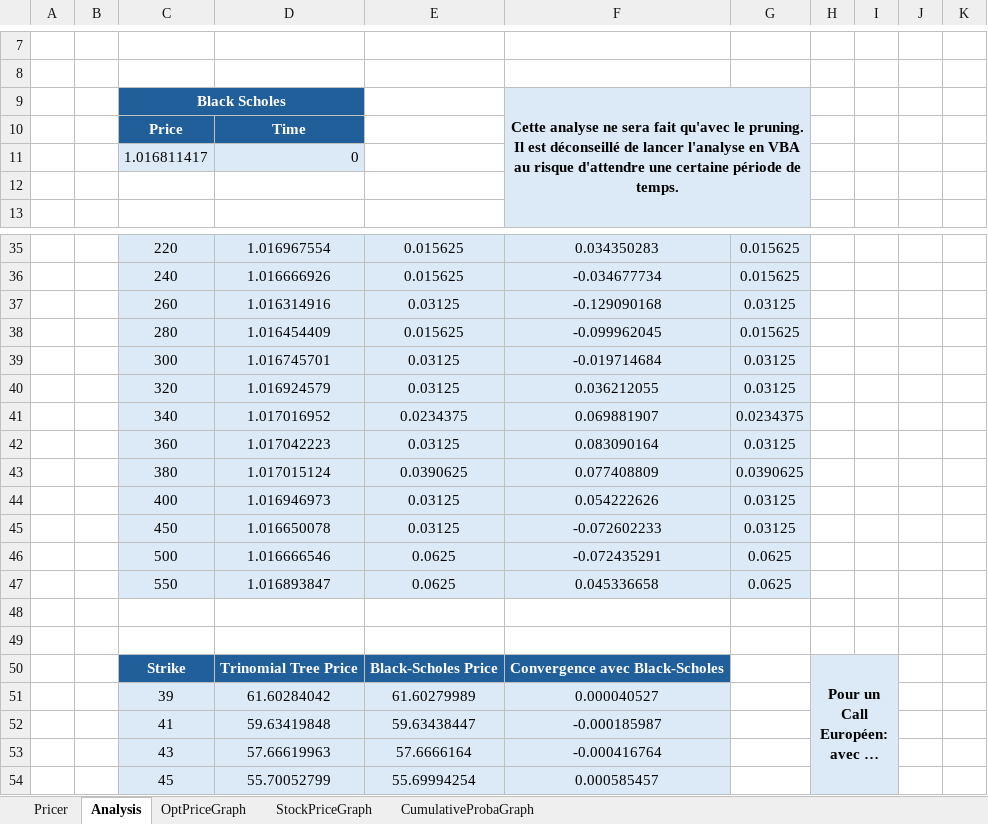
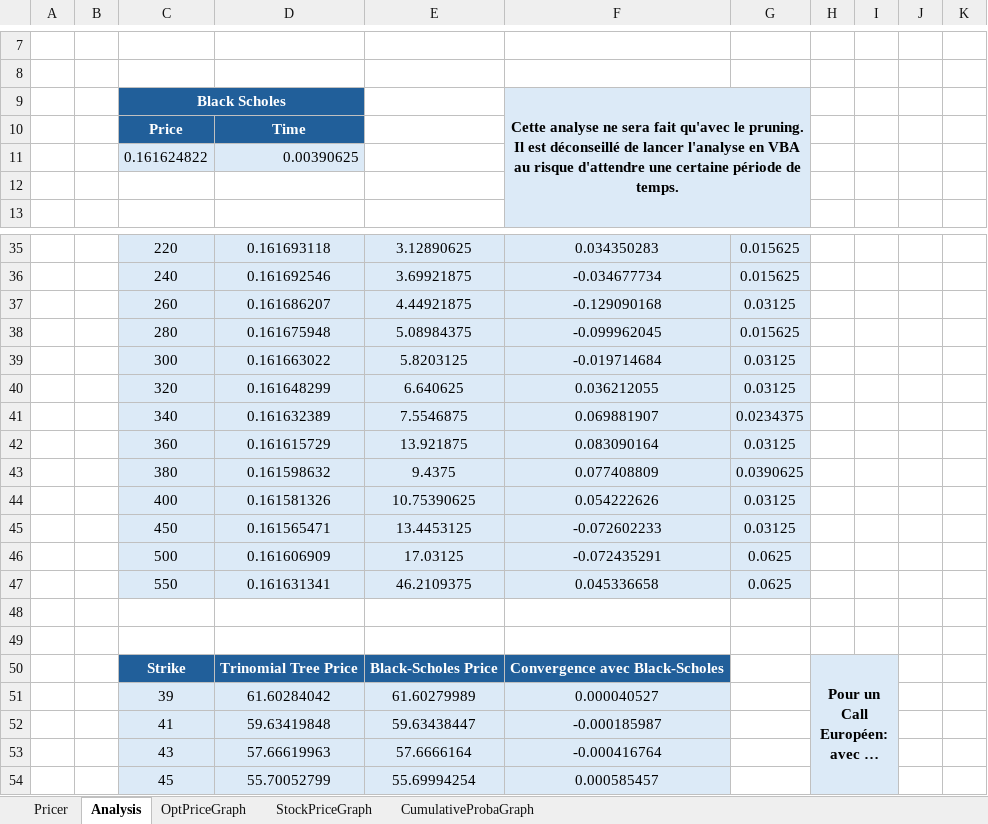
Before and after one commit to enzomontariol/Arbre-Trinomial, an Excel workbook: Trinomial_VBA_FINAL_VERSION.xlsm, sheet Analysis, drawn as a sheet; only a part is shown, gaps mark what is left out; long unchanged cells end in …; values as stored, in another font and other column widths than the file's, no borders; charts and pictures not drawn; removed rows and columns are numbered as before the commit, all else as after; the diff covers the shown part only; the diff names each change by its address in the sheet, - before the commit and + after, or states it on an @@ line.

```diff
--- a/Trinomial_VBA_FINAL_VERSION.xlsm (sheet Analysis)
+++ b/Trinomial_VBA_FINAL_VERSION.xlsm (sheet Analysis)
-row 11:  |  | 1.016811417 | 0
+row 11:  |  | 0.161624822 | 0.00390625
-D35: 1.016967554
+D35: 0.161693118
-E35: 0.015625
+E35: 3.12890625
-D36: 1.016666926
+D36: 0.161692546
-E36: 0.015625
+E36: 3.69921875
-D37: 1.016314916
+D37: 0.161686207
-E37: 0.03125
+E37: 4.44921875
-D38: 1.016454409
+D38: 0.161675948
-E38: 0.015625
+E38: 5.08984375
-D39: 1.016745701
+D39: 0.161663022
-E39: 0.03125
+E39: 5.8203125
-D40: 1.016924579
+D40: 0.161648299
-E40: 0.03125
+E40: 6.640625
-D41: 1.017016952
+D41: 0.161632389
-E41: 0.0234375
+E41: 7.5546875
-D42: 1.017042223
+D42: 0.161615729
-E42: 0.03125
+E42: 13.921875
-D43: 1.017015124
+D43: 0.161598632
-E43: 0.0390625
+E43: 9.4375
-D44: 1.016946973
+D44: 0.161581326
-E44: 0.03125
+E44: 10.75390625
-D45: 1.016650078
+D45: 0.161565471
-E45: 0.03125
+E45: 13.4453125
-D46: 1.016666546
+D46: 0.161606909
-E46: 0.0625
+E46: 17.03125
-D47: 1.016893847
+D47: 0.161631341
-E47: 0.0625
+E47: 46.2109375
```
Also changed, not shown: 32 edited cells elsewhere in this sheet, sheet Pricer, charts or pictures, 15 other files.
